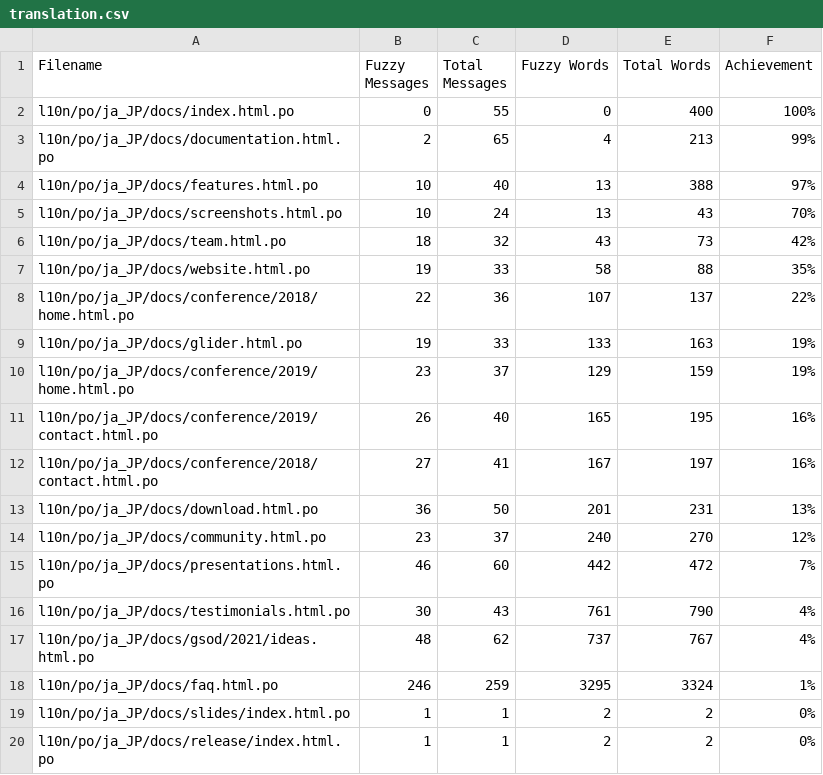
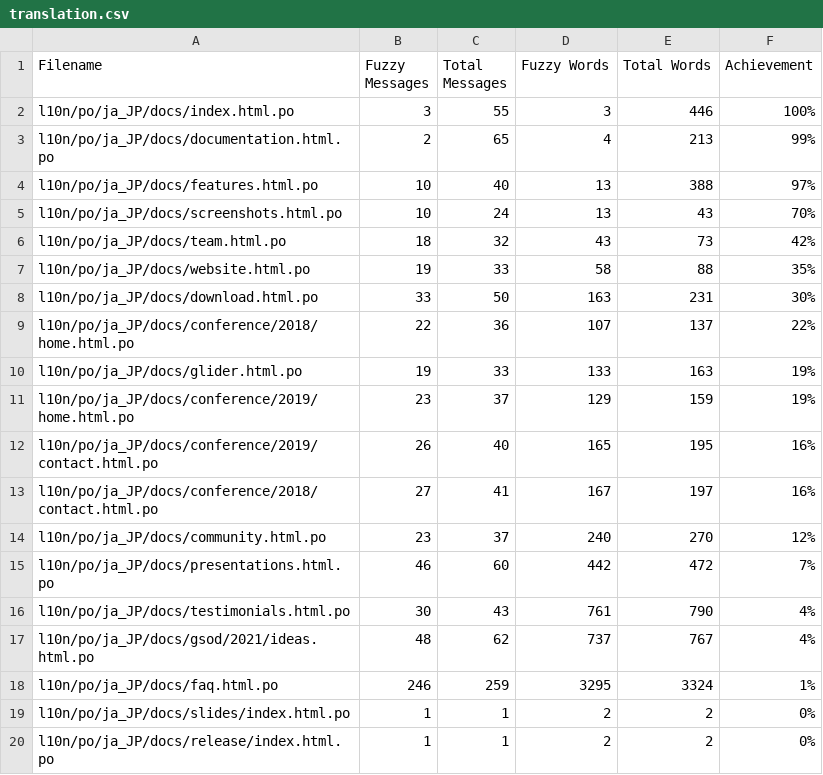
Before and after one commit to doc-l10n-kit/ja-pcp-website, a CSV file: l10n/stats/translation.csv, drawn as a sheet; only a part is shown.

Commit message:
Update translation stats

```diff
--- a/l10n/stats/translation.csv
+++ b/l10n/stats/translation.csv
@@ -1,3 +1,3 @@
 Filename, Fuzzy Messages, Total Messages, Fuzzy Words, Total Words, Achievement
-l10n/po/ja_JP/docs/index.html.po, 0, 55, 0, 400 ,100%
+l10n/po/ja_JP/docs/index.html.po, 3, 55, 3, 446 ,100%
 l10n/po/ja_JP/docs/documentation.html.po, 2, 65, 4, 213 ,99%
@@ -7,2 +7,3 @@ l10n/po/ja_JP/docs/team.html.po, 18, 32, 43, 73 ,42%
 l10n/po/ja_JP/docs/website.html.po, 19, 33, 58, 88 ,35%
+l10n/po/ja_JP/docs/download.html.po, 33, 50, 163, 231 ,30%
 l10n/po/ja_JP/docs/conference/2018/home.html.po, 22, 36, 107, 137 ,22%
@@ -12,3 +13,2 @@ l10n/po/ja_JP/docs/conference/2019/contact.html.po, 26, 40, 165, 195 ,16%
 l10n/po/ja_JP/docs/conference/2018/contact.html.po, 27, 41, 167, 197 ,16%
-l10n/po/ja_JP/docs/download.html.po, 36, 50, 201, 231 ,13%
 l10n/po/ja_JP/docs/community.html.po, 23, 37, 240, 270 ,12%
```
